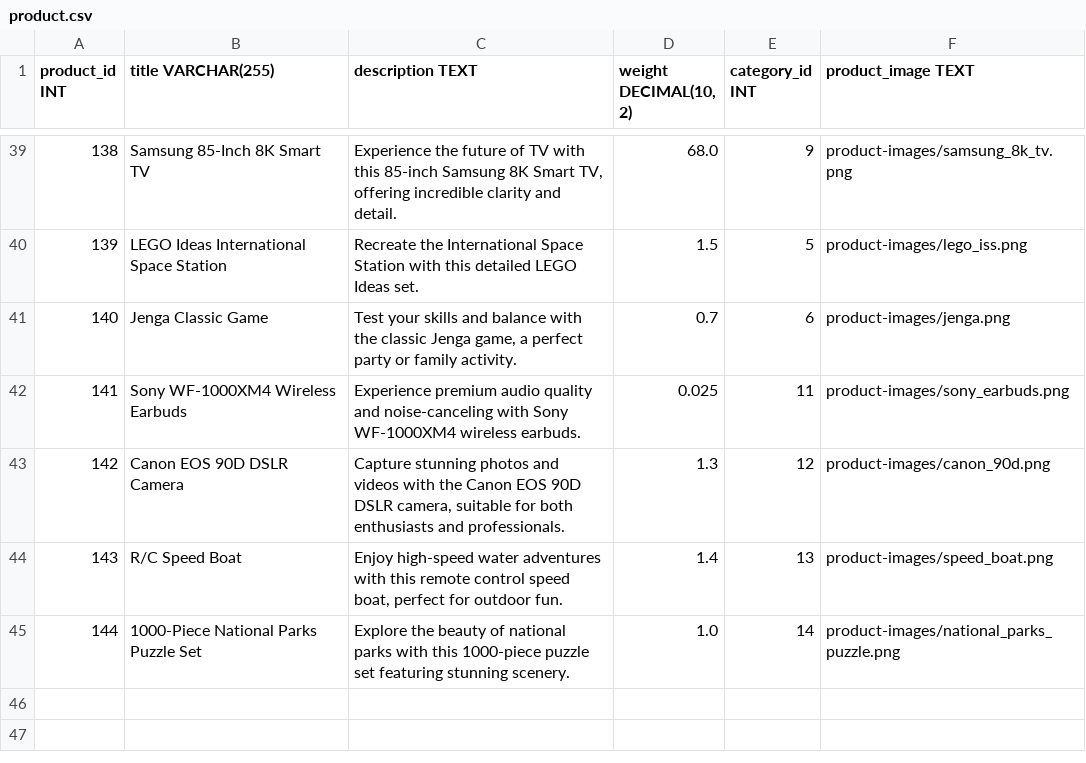
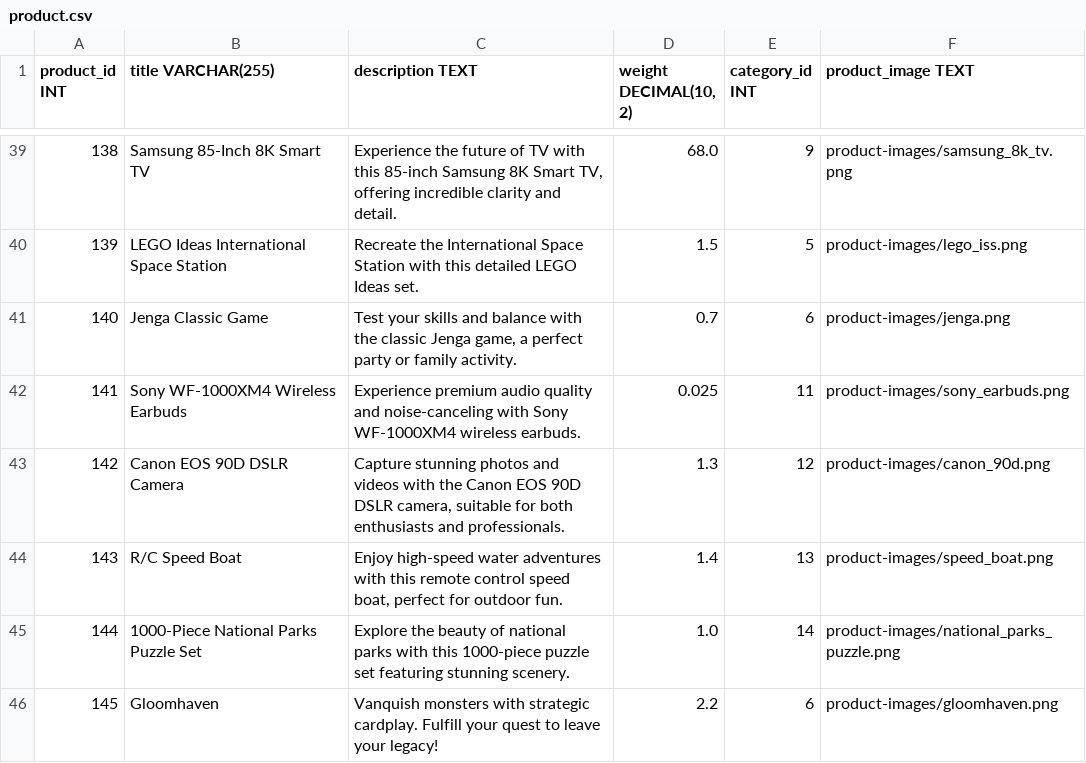
Before and after one commit to davidnboffelli/python_ecommerce_edit, a CSV file: webapp/dbInitialData/product.csv, drawn as a sheet; only a part is shown, gaps mark what is left out.

```diff
--- a/webapp/dbInitialData/product.csv
+++ b/webapp/dbInitialData/product.csv
@@ -45 +45,2 @@ product_id INT,title VARCHAR(255),description TEXT,"weight DECIMAL(10, 2)",categ
 144,1000-Piece National Parks Puzzle Set,"Explore the beauty of national parks with this 1000-piece puzzle set featuring stunning scenery.",1.0,14,product-images/national_parks_puzzle.png
+145,Gloomhaven,"Vanquish monsters with strategic cardplay. Fulfill your quest to leave your legacy!",2.2,6,product-images/gloomhaven.png
```
Also changed, not shown: webapp/dbInitialData/variant.csv, 9 other files.
